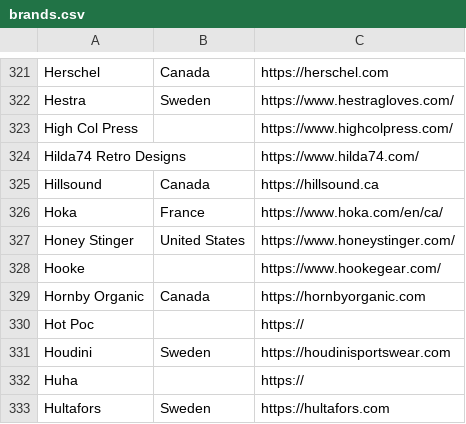
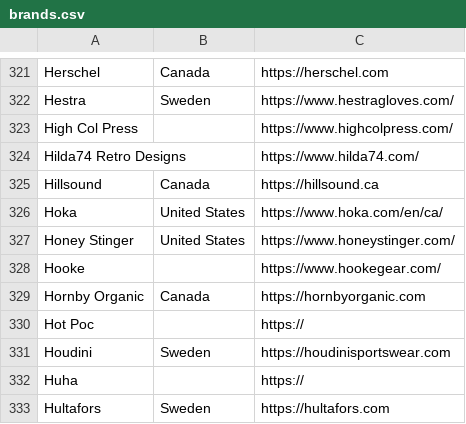
Before and after one commit to andymckay/blog, a CSV file: data/brands.csv, drawn as a sheet; only a part is shown, gaps mark what is left out.

Commit message:
Hoka was bought by the US

```diff
--- a/data/brands.csv
+++ b/data/brands.csv
@@ -325,3 +325,3 @@ Hilda74 Retro Designs,,https://www.hilda74.com/
 Hillsound,Canada,https://hillsound.ca
-Hoka,France,https://www.hoka.com/en/ca/
+Hoka,United States,https://www.hoka.com/en/ca/
 Honey Stinger,United States,https://www.honeystinger.com/
```
